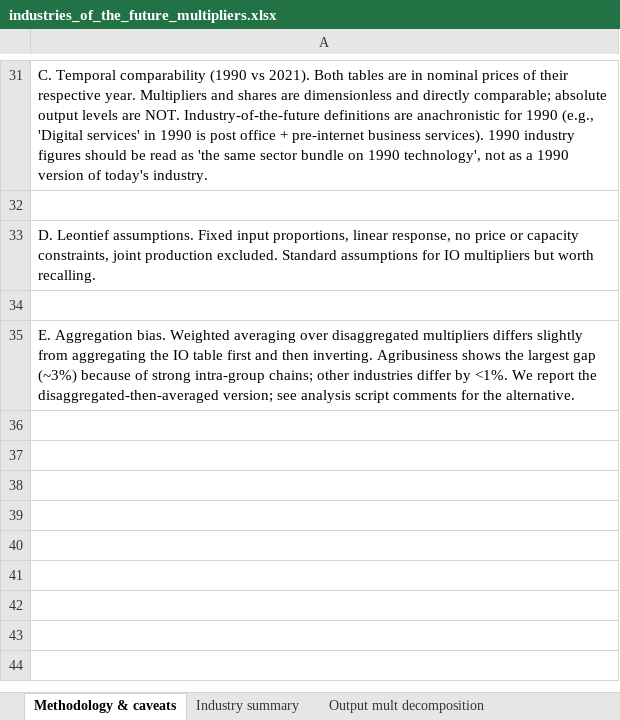
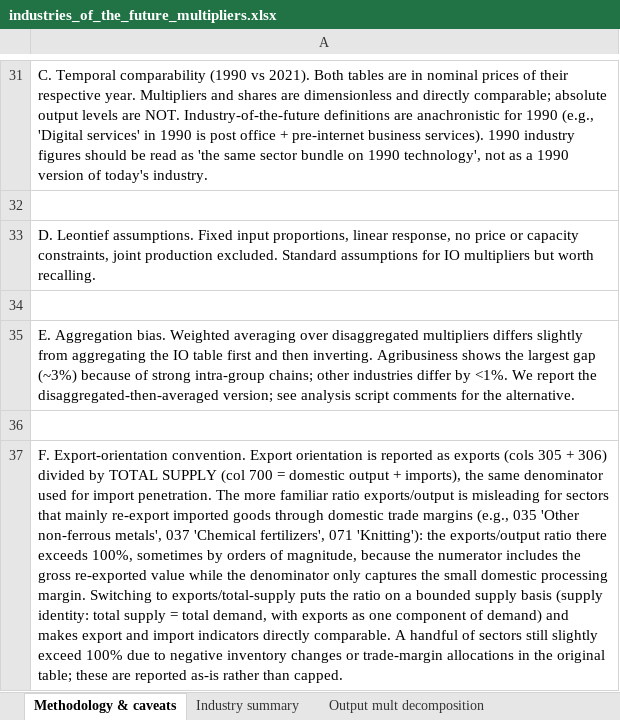
Before and after one commit to csilla-design/io-analysis, an Excel workbook: industries_of_the_future_multipliers.xlsx, sheet Methodology & caveats, drawn as a sheet; only a part is shown, gaps mark what is left out; values as stored, in another font and other column widths than the file's, no borders; the diff names each change by its address in the sheet, - before the commit and + after, or states it on an @@ line.

```diff
--- a/industries_of_the_future_multipliers.xlsx (sheet Methodology & caveats)
+++ b/industries_of_the_future_multipliers.xlsx (sheet Methodology & caveats)
+row 36: (empty)
+row 37: F. Export-orientation convention. Export orientation is reported as exports (cols 305 + 306) divided by TOTAL SUPPLY (col 700 = domestic output + imports), the same denominator used for import penetration. The more familiar ratio exports/output is misleading for sectors that mainly re-export imported goods through domestic trade margins (e.g., 035 'Other non-ferrous metals', 037 'Chemical fertilizers', 071 'Knitting'): the exports/output ratio there exceeds 100%, sometimes by orders of magnitude, because the numerator includes the gross re-exported value while the denominator only captures the small domestic processing margin. Switching to exports/total-supply puts the ratio on a bounded supply basis (supply identity: total supply = total demand, with exports as one component of demand) and makes export and import indicators directly comparable. A handful of sectors still slightly exceed 100% due to negative inventory changes or trade-margin allocations in the original table; these are reported as-is rather than capped.
```
Also changed, not shown: sheet Sector detail, sheet Industry summary, industries_of_the_future_multipliers_1990.xlsx, 2 other files.
